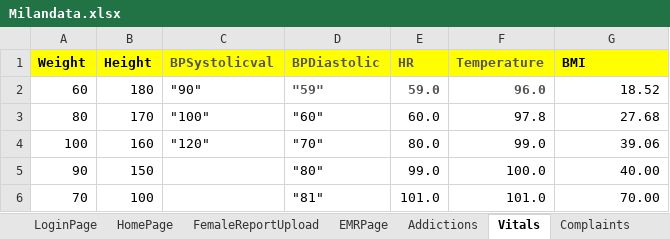
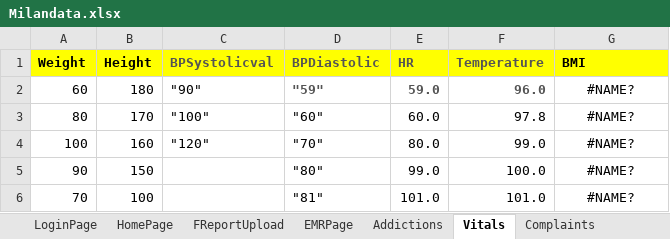
Before and after one commit to meetparag81/IVFMilanNew, an Excel workbook: IVFmilan/src/main/java/com_Milan_TestData/Milandata.xlsx, sheet Vitals, drawn as a sheet; values as stored, in another font and other column widths than the file's, no borders; the diff names each change by its address in the sheet, - before the commit and + after, or states it on an @@ line.

Commit message:
Milan xls modified

```diff
--- a/IVFmilan/src/main/java/com_Milan_TestData/Milandata.xlsx (sheet Vitals)
+++ b/IVFmilan/src/main/java/com_Milan_TestData/Milandata.xlsx (sheet Vitals)
-sheet tab: FemaleReportUpload
+sheet tab: FReportUpload
-G2 (BMI): 18.52
+G2 (BMI): #NAME?
-G2:G6 alignment: right
+G2:G6 alignment: center
-G3 (BMI): 27.68
+G3 (BMI): #NAME?
-G4 (BMI): 39.06
+G4 (BMI): #NAME?
-G5 (BMI): 40.00
+G5 (BMI): #NAME?
-G6 (BMI): 70.00
+G6 (BMI): #NAME?
```
Also changed, not shown: sheet FReportUpload, sheet HomePage.
